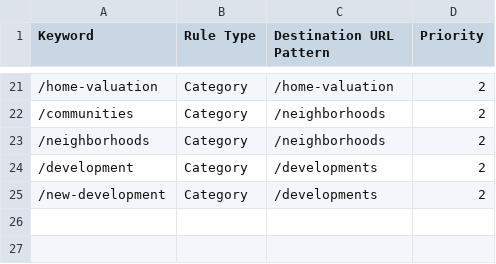
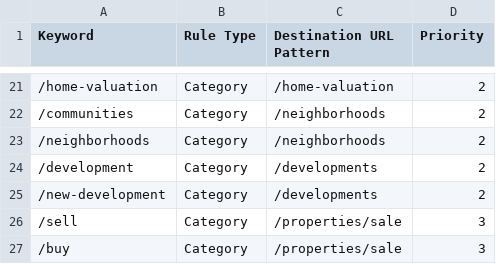
Before and after one commit to nachomanbot/redirection-tool-2.0, a CSV file: rules.csv, drawn as a sheet; only a part is shown, gaps mark what is left out; the diff names each change by its address in the sheet, - before the commit and + after, or states it on an @@ line.

Commit message:
Update rules.csv

```diff
--- a/rules.csv
+++ b/rules.csv
+row 26: /sell | Category | /properties/sale | 3
+row 27: /buy | Category | /properties/sale | 3
```
